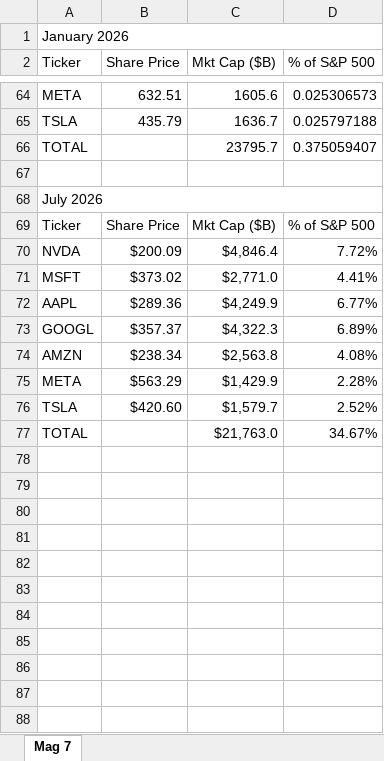
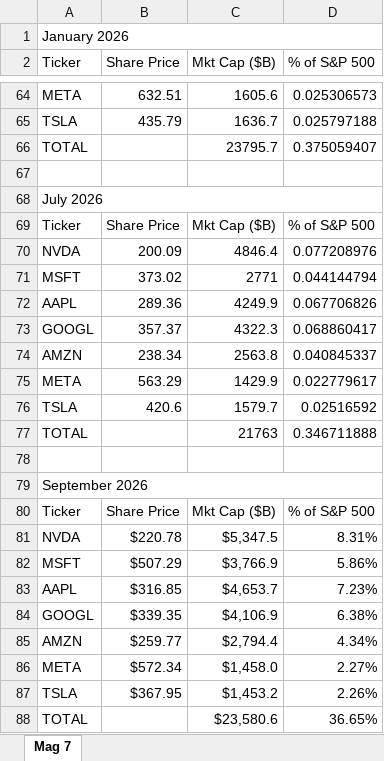
Before and after one commit to hdonovan42/H, an Excel workbook: projects/all-in/exports/MagSeven.xlsx, sheet Mag 7, drawn as a sheet; only a part is shown, gaps mark what is left out; values as stored, in another font and other column widths than the file's, no borders; removed rows and columns are numbered as before the commit, all else as after; the diff names each change by its address in the sheet, - before the commit and + after, or states it on an @@ line.

Commit message:
Update stock exports (VPS cron)

```diff
--- a/projects/all-in/exports/MagSeven.xlsx (sheet Mag 7)
+++ b/projects/all-in/exports/MagSeven.xlsx (sheet Mag 7)
-row 70: NVDA | $200.09 | $4,846.4 | 7.72%
-row 71: MSFT | $373.02 | $2,771.0 | 4.41%
-row 72: AAPL | $289.36 | $4,249.9 | 6.77%
-row 73: GOOGL | $357.37 | $4,322.3 | 6.89%
-row 74: AMZN | $238.34 | $2,563.8 | 4.08%
-row 75: META | $563.29 | $1,429.9 | 2.28%
+row 70: NVDA | 200.09 | 4846.4 | 0.077208976
+row 71: MSFT | 373.02 | 2771 | 0.044144794
+row 72: AAPL | 289.36 | 4249.9 | 0.067706826
+row 73: GOOGL | 357.37 | 4322.3 | 0.068860417
+row 74: AMZN | 238.34 | 2563.8 | 0.040845337
+row 75: META | 563.29 | 1429.9 | 0.022779617
+row 76: TSLA | 420.6 | 1579.7 | 0.02516592
+row 77: TOTAL |  | 21763 | 0.346711888
-row 78: TSLA | $420.60 | $1,579.7 | 2.52%
+row 78: (empty)
+row 79: September 2026
+row 80: Ticker | Share Price | Mkt Cap ($B) | % of S&P 500
+row 81: NVDA | $220.78 | $5,347.5 | 8.31%
+row 82: MSFT | $507.29 | $3,766.9 | 5.86%
+row 83: AAPL | $316.85 | $4,653.7 | 7.23%
+row 84: GOOGL | $339.35 | $4,106.9 | 6.38%
+row 85: AMZN | $259.77 | $2,794.4 | 4.34%
+row 86: META | $572.34 | $1,458.0 | 2.27%
+row 87: TSLA | $367.95 | $1,453.2 | 2.26%
-C88 (Mkt Cap ($B)): $21,763.0
+C88 (Mkt Cap ($B)): $23,580.6
-D88 (% of S&P 500): 34.67%
+D88 (% of S&P 500): 36.65%
```
